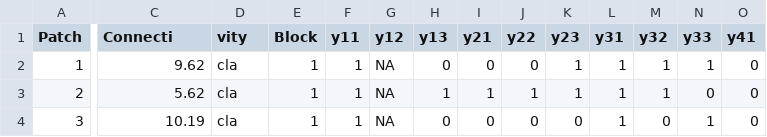
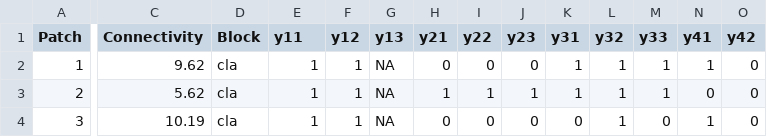
Before and after one commit to chrissuthy/Occupancy_Chapter, a CSV file: vole_DynOcc.csv, drawn as a sheet; only a part is shown, gaps mark what is left out; the diff covers the shown part only; the diff names each change by its address in the sheet, - before the commit and + after, or states it on an @@ line.

Commit message:
fixed column heads

```diff
--- a/vole_DynOcc.csv
+++ b/vole_DynOcc.csv
-C1: Connecti
+C1: Connectivity
-D1: vity
+D1: Block
-E1: Block
+E1: y11
-F1: y11
+F1: y12
-G1: y12
+G1: y13
-H1: y13
+H1: y21
-I1: y21
+I1: y22
-J1: y22
+J1: y23
-K1: y23
+K1: y31
-L1: y31
+L1: y32
-M1: y32
+M1: y33
-N1: y33
+N1: y41
-O1: y41
+O1: y42
```
Also changed, not shown: 1 edited cell elsewhere in this file.
